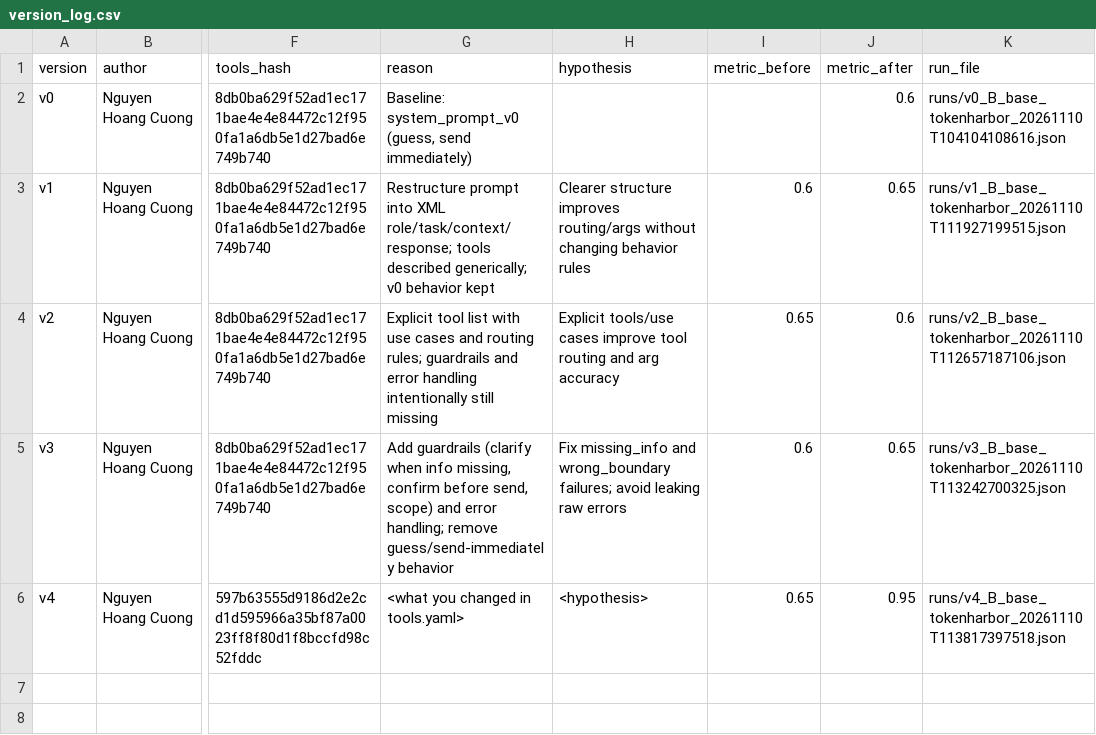
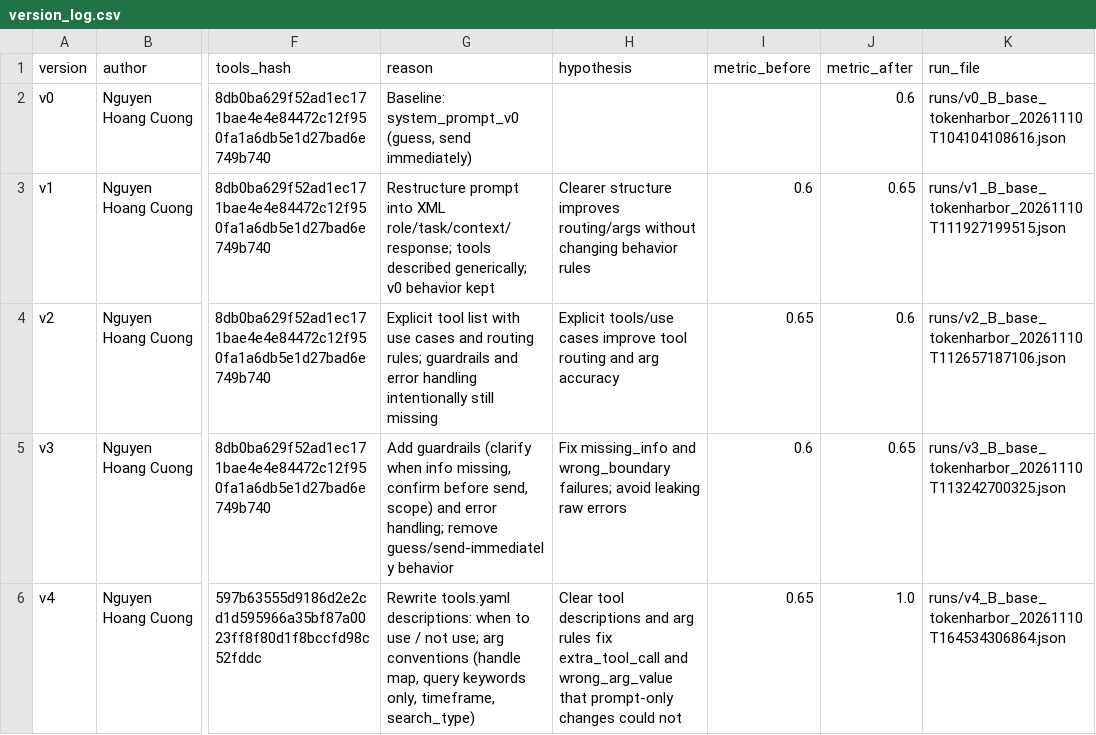
Before and after one commit to olivercuongnguyen-ca/K5-L3-DAY03-NguyenHoangCuong-2A202603568-ResearchAgentToolEval, a CSV file: starter_v0/artifacts/version_log.csv, drawn as a sheet; only a part is shown, gaps mark what is left out; the diff names each change by its address in the sheet, - before the commit and + after, or states it on an @@ line.

```diff
--- a/starter_v0/artifacts/version_log.csv
+++ b/starter_v0/artifacts/version_log.csv
-G6 (reason): <what you changed in tools.yaml>
+G6 (reason): Rewrite tools.yaml descriptions: when to use / not use; arg conventions (handle map, query keywords only, timeframe, search_type)
-H6 (hypothesis): <hypothesis>
+H6 (hypothesis): Clear tool descriptions and arg rules fix extra_tool_call and wrong_arg_value that prompt-only changes could not
-J6 (metric_after): 0.95
+J6 (metric_after): 1.0
-K6 (run_file): runs/v4_B_base_tokenharbor_20261110T113817397518.json
+K6 (run_file): runs/v4_B_base_tokenharbor_20261110T164534306864.json
```
Also changed, not shown: 7 other files.
